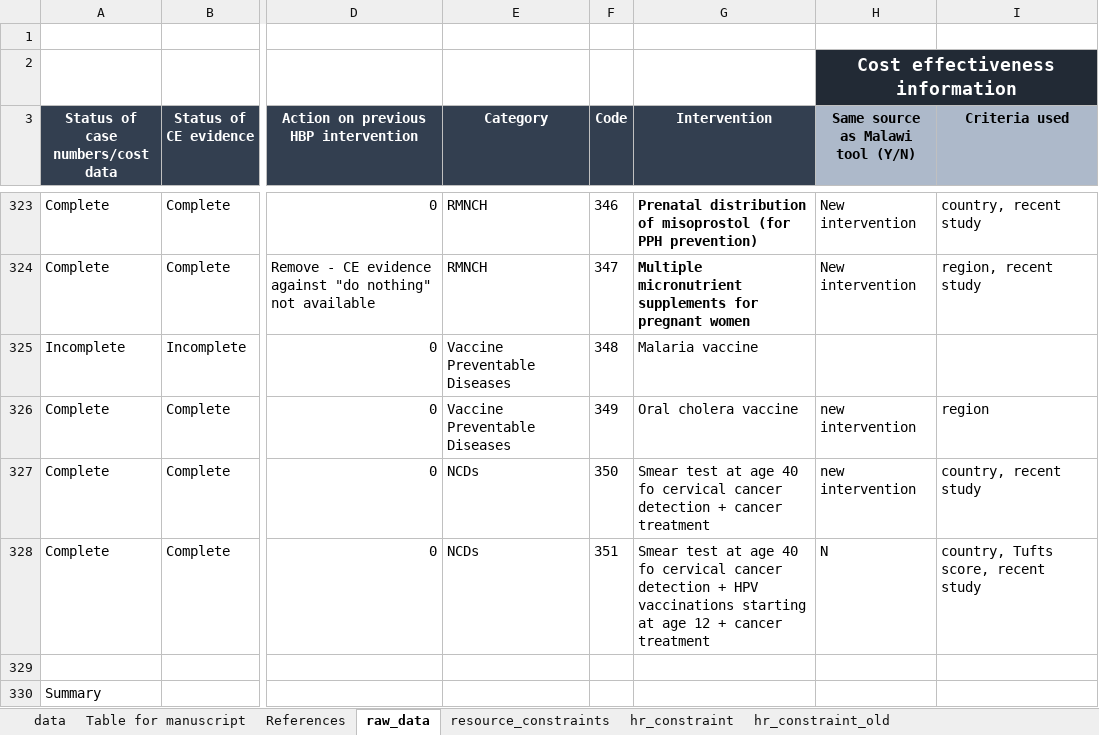
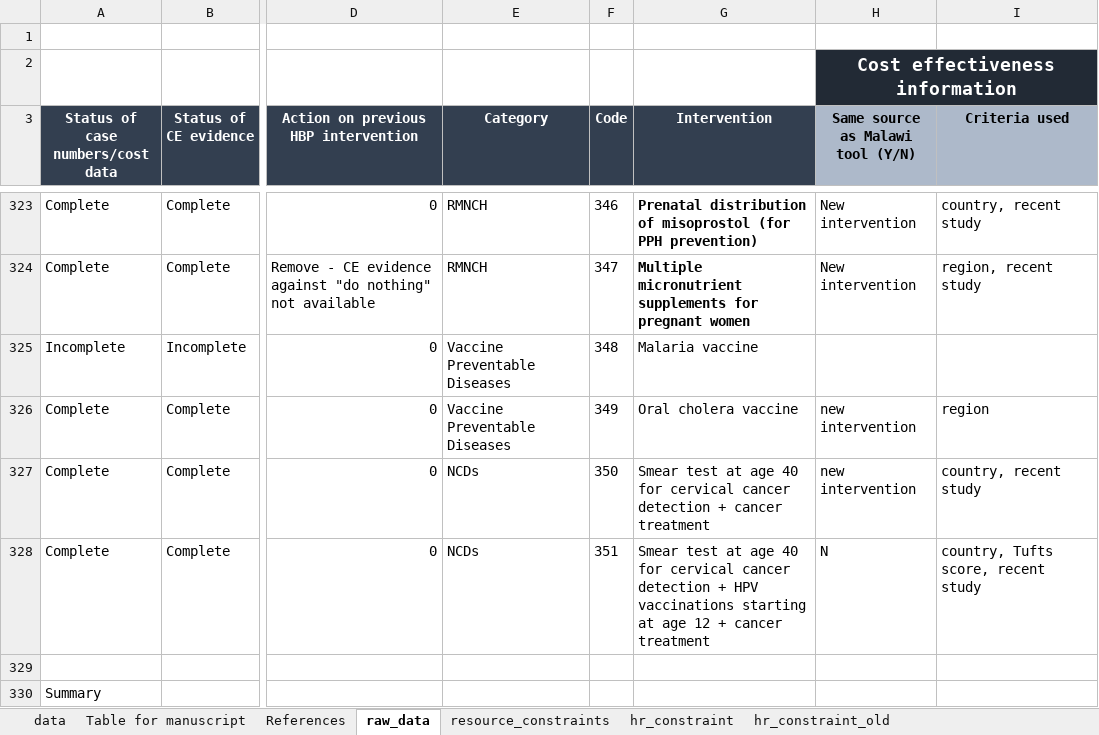
Before and after one commit to sakshimohan/uganda_hbp, an Excel workbook: 2_data/hbp_data_clean_v2.xlsx, sheet raw_data, drawn as a sheet; only a part is shown, gaps mark what is left out; values as stored, in another font and other column widths than the file's, no borders; conditional formats not drawn; the diff names each change by its address in the sheet, - before the commit and + after, or states it on an @@ line.

Commit message:
Update cervical cancer intervention data - 350 and 351

```diff
--- a/2_data/hbp_data_clean_v2.xlsx (sheet raw_data)
+++ b/2_data/hbp_data_clean_v2.xlsx (sheet raw_data)
-G327 (Intervention): …age 40 fo cervical cancer…
+G327 (Intervention): …age 40 for cervical cancer…
-G328 (Intervention): …age 40 fo cervical cancer…
+G328 (Intervention): …age 40 for cervical cancer…
```
Also changed, not shown: sheet data, sheet Table for manuscript, formulas that keep their value, 1 other file.
